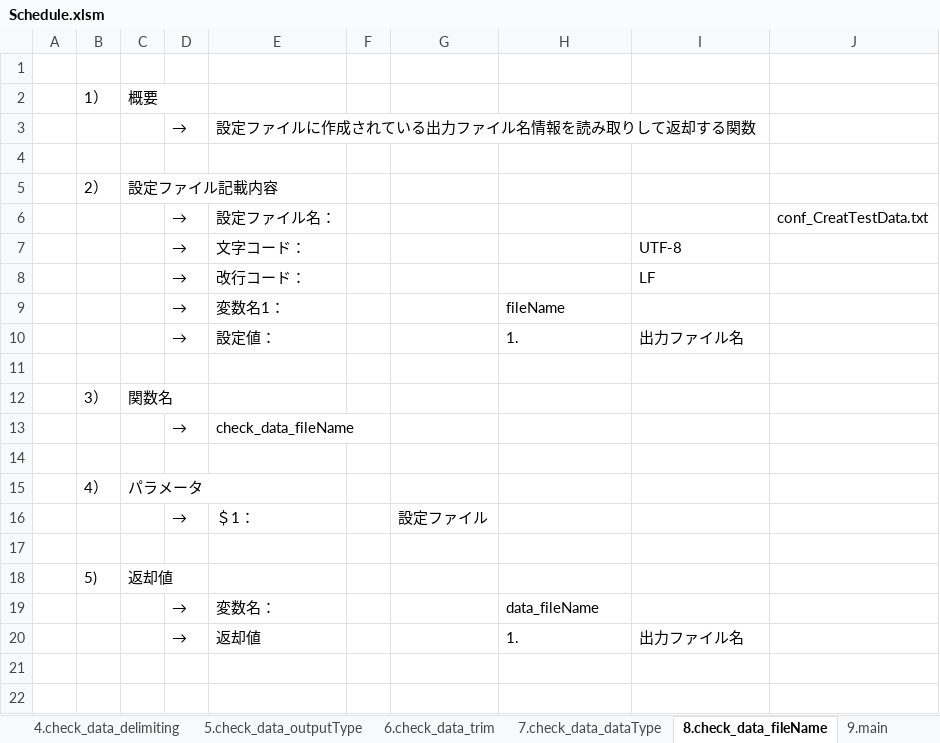
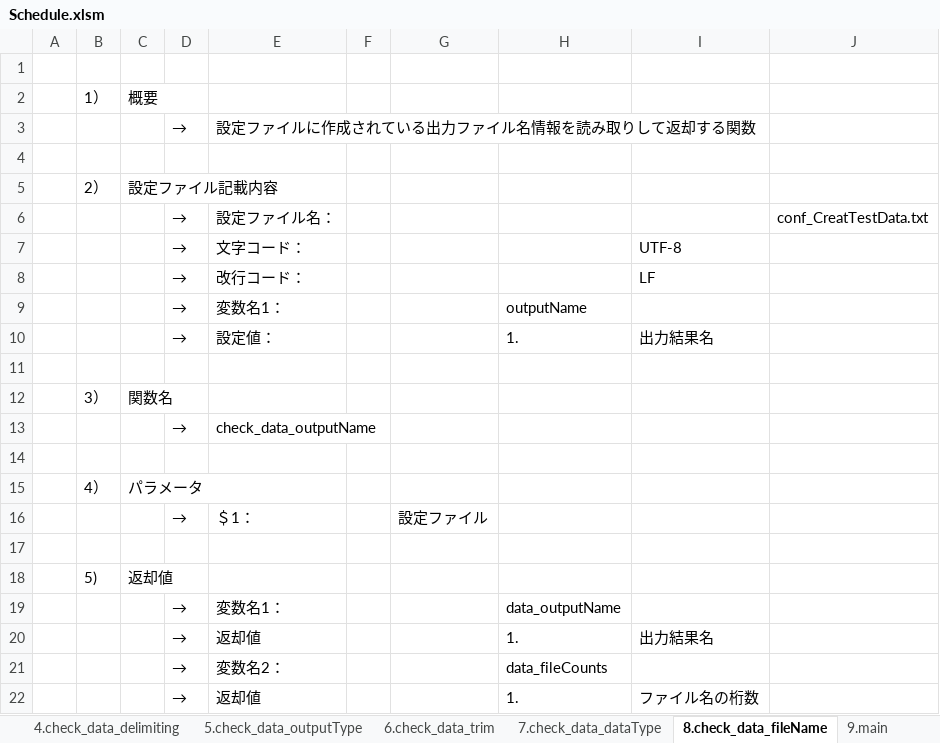
Before and after one commit to DokBak/DokBak.testdata.generator, an Excel workbook: Schedule.xlsm, sheet 8.check_data_fileName, drawn as a sheet; values as stored, in another font and other column widths than the file's, no borders; addresses are those after the commit; the diff names each change by its address in the sheet, - before the commit and + after, or states it on an @@ line.

Commit message:
UPDATE : CreateTestData.sh, CreateTestData.txt, Schedule.xlsm
ADD,추가,追加
  check_file_encoding
  check_file_newLine
  check_file_enclosing
  check_file_delimiting
  check_data_outputType
  check_data_trim
  check_data_dataType
  check_data_outputName

Update,갱신,更新

Delete,삭제,削除

```diff
--- a/Schedule.xlsm (sheet 8.check_data_fileName)
+++ b/Schedule.xlsm (sheet 8.check_data_fileName)
-H9: fileName
+H9: outputName
-I10: 出力ファイル名
+I10: 出力結果名
-E13: check_data_fileName
+E13: check_data_outputName
-E19: 変数名：
+E19: 変数名1：
-H19: data_fileName
+H19: data_outputName
+row 20:  |  |  | → | 返却値 |  |  | 1. | 出力結果名
+row 21:  |  |  | → | 変数名2： |  |  | data_fileCounts
-I22: 出力ファイル名
+I22: ファイル名の桁数
```
Also changed, not shown: sheet Gantt Chart, sheet 6.check_data_trim, sheet 7.check_data_dataType, sheet 5.check_data_outputType, sheet 3.check_data_enclosing, sheet 4.check_data_delimiting, 2 more sheets, 2 other files.
